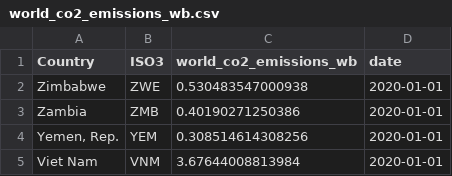
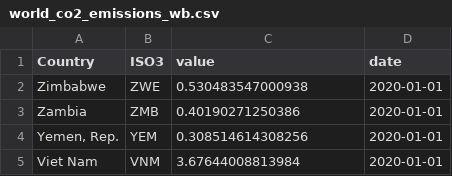
Before and after one commit to EconomicsObservatory/courses, a CSV file: 4/map_series/world_co2_emissions_wb.csv, drawn as a sheet; only a part is shown.

```diff
--- a/4/map_series/world_co2_emissions_wb.csv
+++ b/4/map_series/world_co2_emissions_wb.csv
@@ -1,2 +1,2 @@
-Country,ISO3,world_co2_emissions_wb,date
+Country,ISO3,value,date
 Zimbabwe,ZWE,0.530483547000938,2020-01-01
```
Also changed, not shown: 4/map_series/world_access_to_electricity_wb.csv, 4/map_series/world_gdp_per_capita_PPP_wb.csv, 2 other files.
